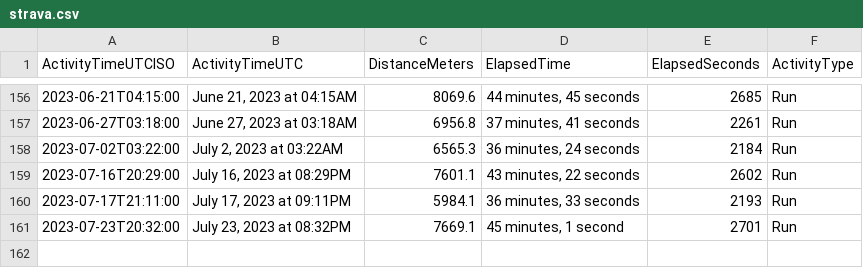
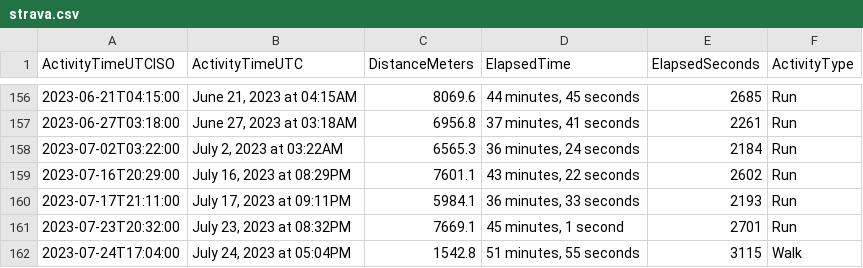
Before and after one commit to casassg/stats, a CSV file: strava.csv, drawn as a sheet; only a part is shown, gaps mark what is left out; the diff names each change by its address in the sheet, - before the commit and + after, or states it on an @@ line.

Commit message:
Flat: latest data (2023-07-24T16:21:23.822Z) {   "date": "2023-07-24T16:21:23.822Z",   "files": [     {       "name": "strava.csv",       "deltaBytes": 90,       "source": "https://docs.google.com/spreadsheets/d/1hQwF3sVDmqJ9rjAku9TIGDjpqrkhtO1QUyvLb5d2QFc/export?format=csv&gid=1980723697"     }   ] }

```diff
--- a/strava.csv
+++ b/strava.csv
+row 162: 2023-07-24T17:04:00 | July 24, 2023 at 05:04PM | 1542.8 | 51 minutes, 55 seconds | 3115 | Walk
```
